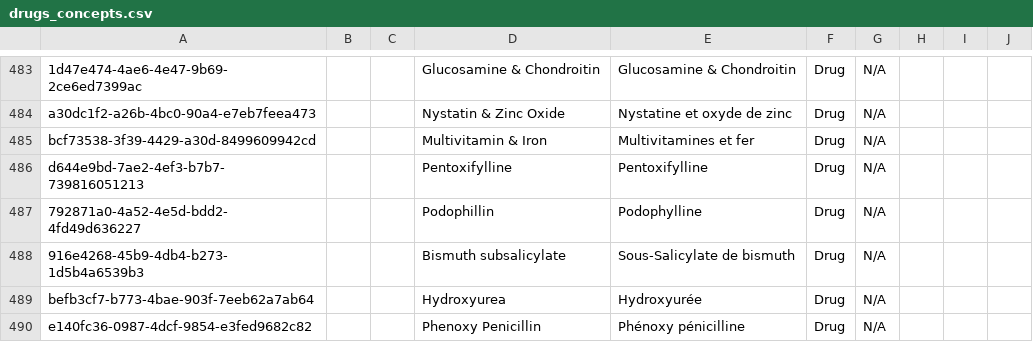
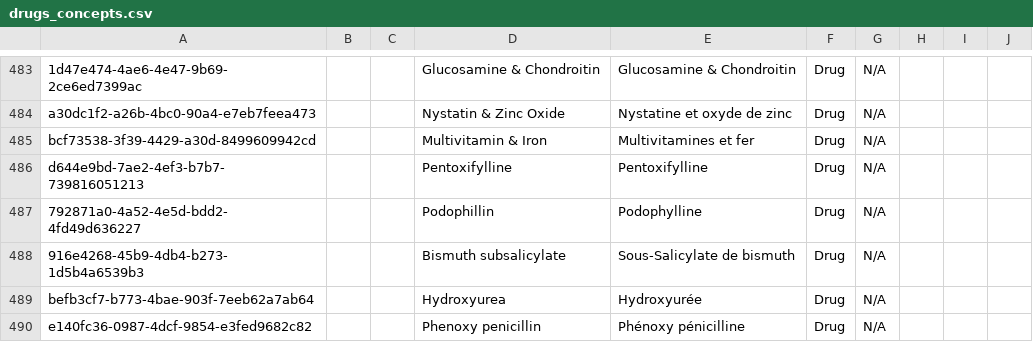
Before and after one commit to mekomsolutions/openmrs-config-haiti, a CSV file: configuration/concepts/drugs_concepts.csv, drawn as a sheet; only a part is shown, gaps mark what is left out.

Commit message:
Change Penicillin to penicillin

```diff
--- a/configuration/concepts/drugs_concepts.csv
+++ b/configuration/concepts/drugs_concepts.csv
@@ -489,2 +489,2 @@ d644e9bd-7ae2-4ef3-b7b7-739816051213,,,Pentoxifylline,Pentoxifylline,Drug,N/A,,,
 befb3cf7-b773-4bae-903f-7eeb62a7ab64,,,Hydroxyurea,Hydroxyurée,Drug,N/A,,,
-e140fc36-0987-4dcf-9854-e3fed9682c82,,,Phenoxy Penicillin,Phénoxy pénicilline,Drug,N/A,,,
+e140fc36-0987-4dcf-9854-e3fed9682c82,,,Phenoxy penicillin,Phénoxy pénicilline,Drug,N/A,,,
```
